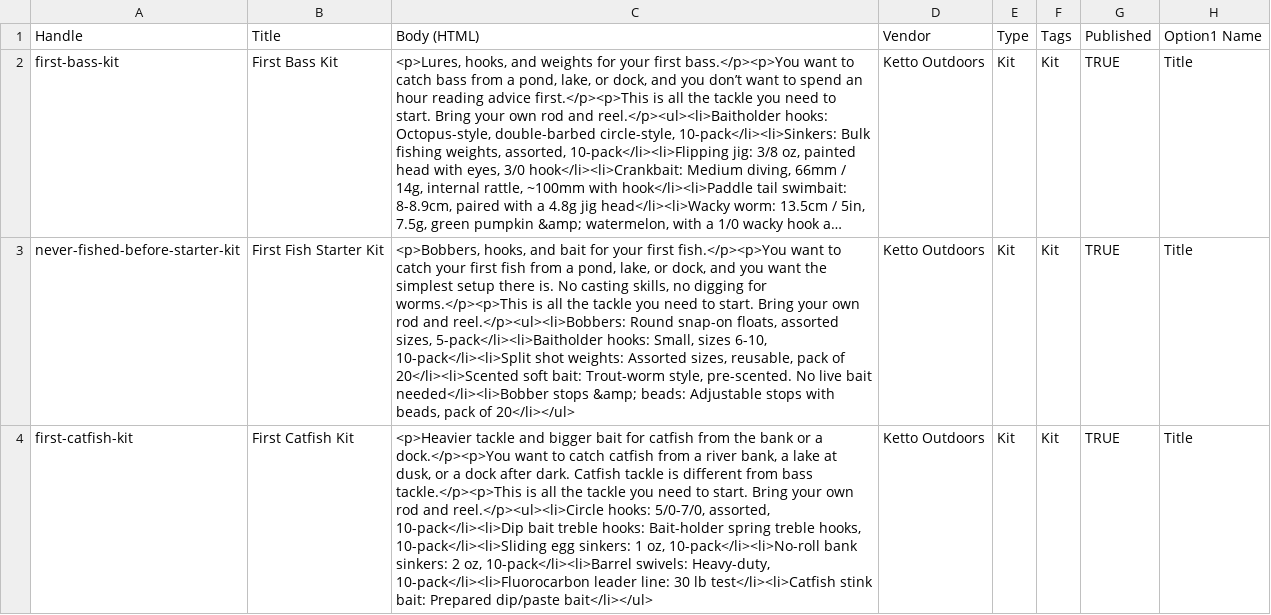
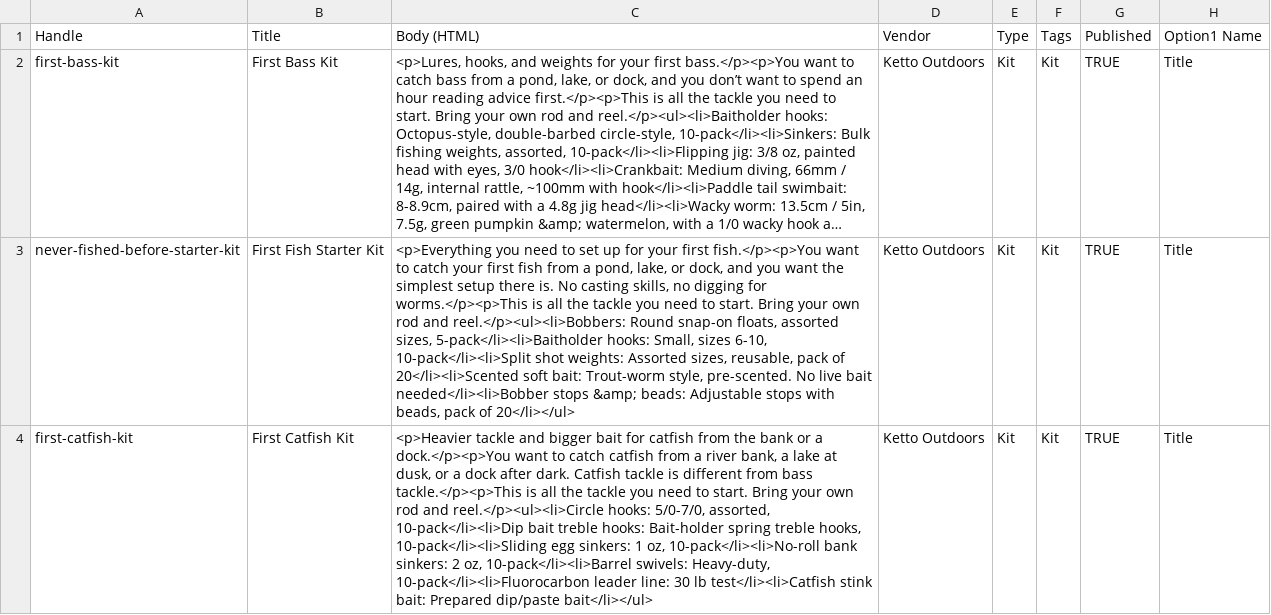
Before and after one commit to kettooutdoors-eng/ketto-outdoors-web, a CSV file: shopify/products.csv, drawn as a sheet; only a part is shown; long unchanged cells end in …; the diff names each change by its address in the sheet, - before the commit and + after, or states it on an @@ line.

```diff
--- a/shopify/products.csv
+++ b/shopify/products.csv
-C3 (Body (HTML)): <p>Bobbers, hooks, and bait for your…
+C3 (Body (HTML)): <p>Everything you need to set up for your…
```
Also changed, not shown: 2 other files.
